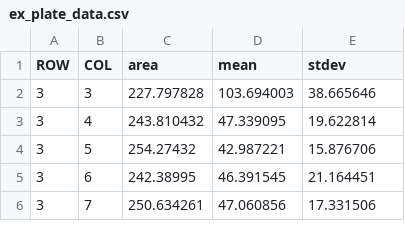
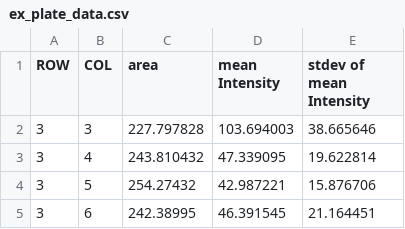
Before and after one commit to ConfocalMicroscopyUnit/HCSmaterials, a CSV file: ex_plate_data.csv, drawn as a sheet; only a part is shown; the shorter side is filled out with more unchanged rows.

```diff
--- a/ex_plate_data.csv
+++ b/ex_plate_data.csv
@@ -1,2 +1,2 @@
-ROW;COL;area;mean;stdev
+ROW;COL;area;mean Intensity;stdev of mean Intensity
 3;3;227.797828;103.694003;38.665646
```
Also changed, not shown: ex_plate_data_class.csv.
